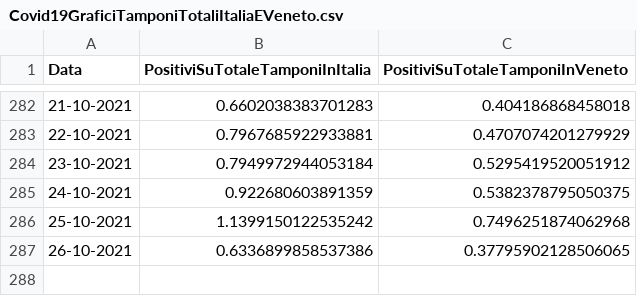
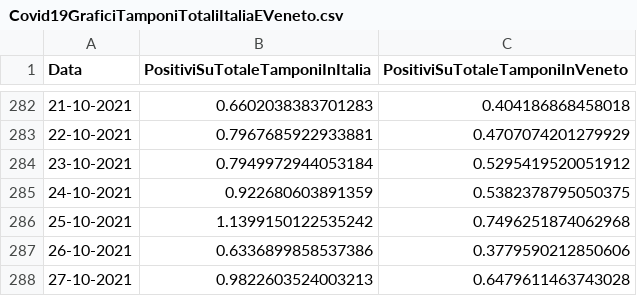
Before and after one commit to DigitalChriAri/Covid, a CSV file: Covid19GraficiTamponiTotaliItaliaEVeneto.csv, drawn as a sheet; only a part is shown, gaps mark what is left out.

```diff
--- a/Covid19GraficiTamponiTotaliItaliaEVeneto.csv
+++ b/Covid19GraficiTamponiTotaliItaliaEVeneto.csv
@@ -286,2 +286,3 @@ Data,PositiviSuTotaleTamponiInItalia,PositiviSuTotaleTamponiInVeneto
 25-10-2021,1.1399150122535242,0.7496251874062968
-26-10-2021,0.6336899858537386,0.37795902128506065
+26-10-2021,0.6336899858537386,0.3779590212850606
+27-10-2021,0.9822603524003213,0.6479611463743028
```
Also changed, not shown: Covid19GraficiItaliaEVeneto.csv.
